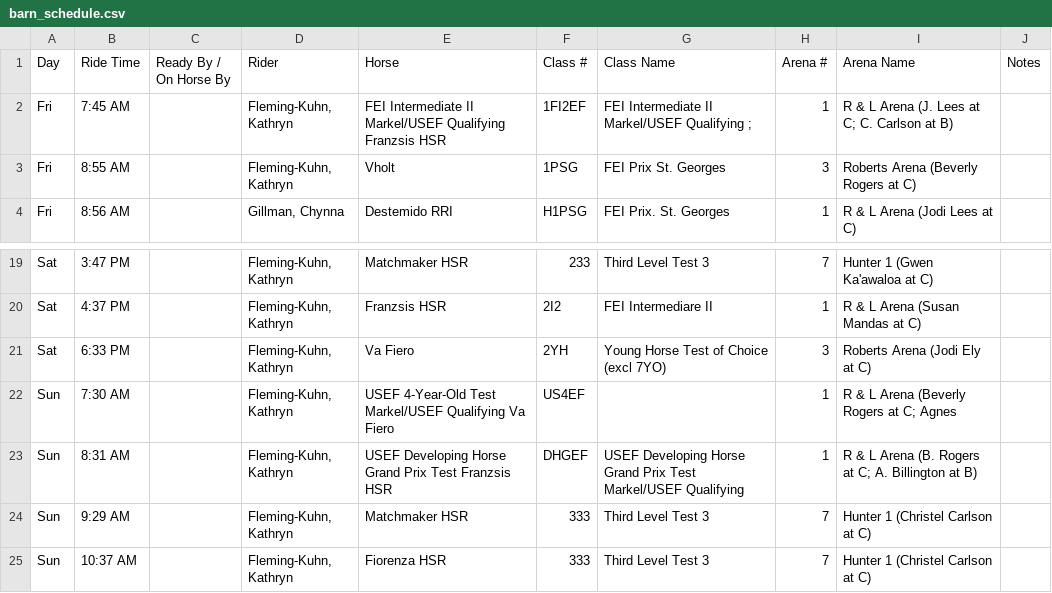
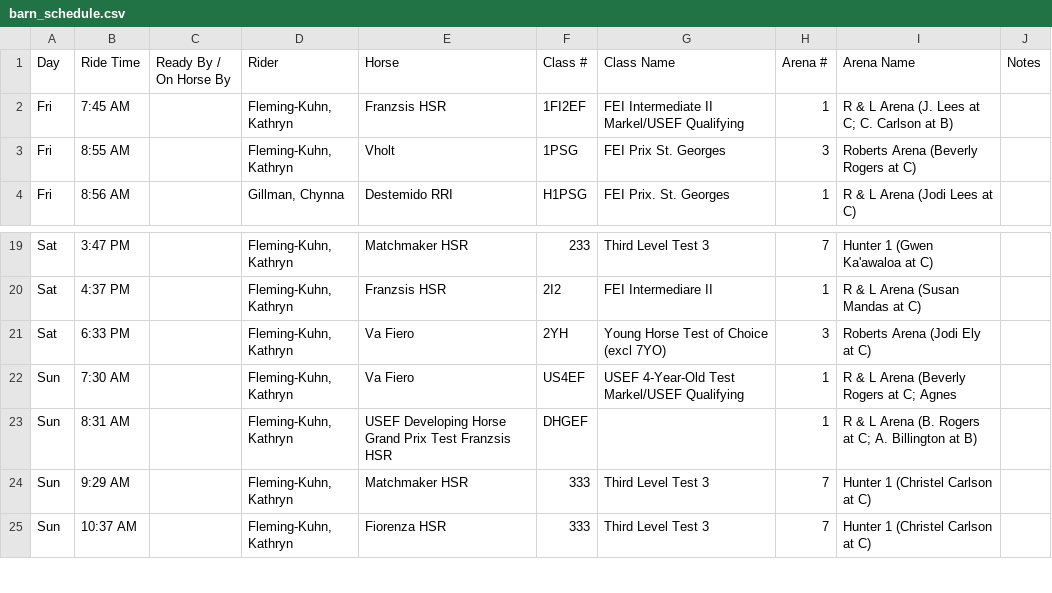
Before and after one commit to bwilton87/show-schedule-builder, a CSV file: output/barn_schedule.csv, drawn as a sheet; only a part is shown, gaps mark what is left out.

```diff
--- a/output/barn_schedule.csv
+++ b/output/barn_schedule.csv
@@ -1,3 +1,3 @@
 Day,Ride Time,Ready By / On Horse By,Rider,Horse,Class #,Class Name,Arena #,Arena Name,Notes
-Fri,7:45 AM,,"Fleming-Kuhn, Kathryn",FEI Intermediate II Markel/USEF Qualifying Franzsis HSR,1FI2EF,FEI Intermediate II Markel/USEF Qualifying ;,1,R & L Arena (J. Lees at C; C. Carlson at B),
+Fri,7:45 AM,,"Fleming-Kuhn, Kathryn",Franzsis HSR,1FI2EF,FEI Intermediate II Markel/USEF Qualifying,1,R & L Arena (J. Lees at C; C. Carlson at B),
 Fri,8:55 AM,,"Fleming-Kuhn, Kathryn",Vholt,1PSG,FEI Prix St. Georges,3,Roberts Arena (Beverly Rogers at C),
@@ -21,4 +21,4 @@ Sat,4:37 PM,,"Fleming-Kuhn, Kathryn",Franzsis HSR,2I2,FEI Intermediare II,1,R &
 Sat,6:33 PM,,"Fleming-Kuhn, Kathryn",Va Fiero,2YH,Young Horse Test of Choice (excl 7YO),3,Roberts Arena (Jodi Ely at C),
-Sun,7:30 AM,,"Fleming-Kuhn, Kathryn",USEF 4-Year-Old Test Markel/USEF Qualifying Va Fiero,US4EF,,1,R & L Arena (Beverly Rogers at C; Agnes,
-Sun,8:31 AM,,"Fleming-Kuhn, Kathryn",USEF Developing Horse Grand Prix Test Franzsis HSR,DHGEF,USEF Developing Horse Grand Prix Test Markel/USEF Qualifying,1,R & L Arena (B. Rogers at C; A. Billington at B),
+Sun,7:30 AM,,"Fleming-Kuhn, Kathryn",Va Fiero,US4EF,USEF 4-Year-Old Test Markel/USEF Qualifying,1,R & L Arena (Beverly Rogers at C; Agnes,
+Sun,8:31 AM,,"Fleming-Kuhn, Kathryn",USEF Developing Horse Grand Prix Test Franzsis HSR,DHGEF,,1,R & L Arena (B. Rogers at C; A. Billington at B),
 Sun,9:29 AM,,"Fleming-Kuhn, Kathryn",Matchmaker HSR,333,Third Level Test 3,7,Hunter 1 (Christel Carlson at C),
```
Also changed, not shown: 4 other files.
